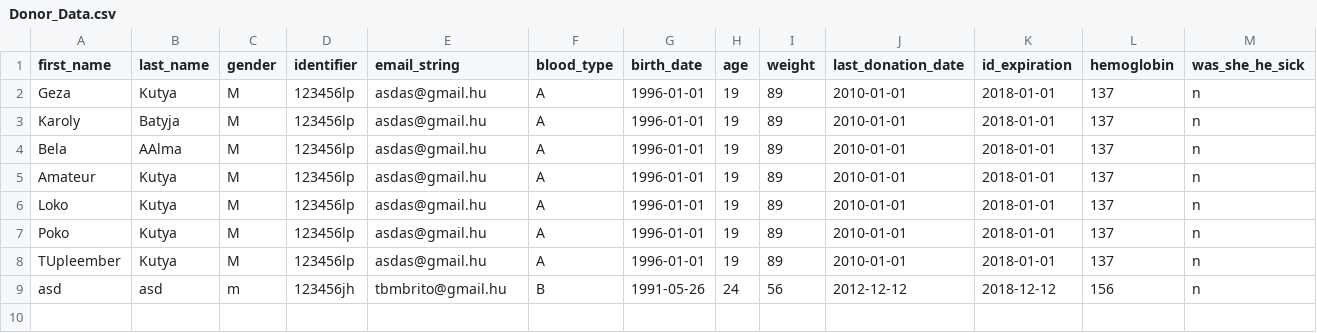
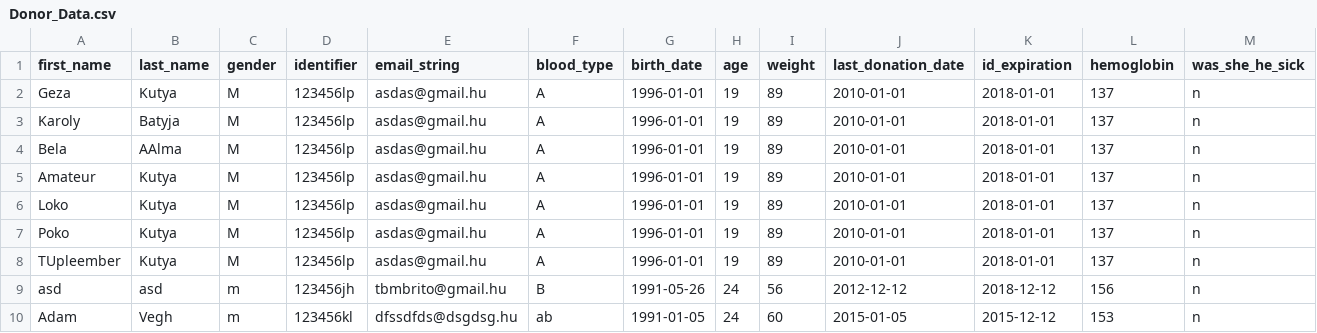
Before and after one commit to hercz/G_PY_BloodDonor, a CSV file: Data/Donor_Data.csv, drawn as a sheet.

```diff
--- a/Data/Donor_Data.csv
+++ b/Data/Donor_Data.csv
@@ -9 +9,2 @@ TUpleember, Kutya, M, 123456lp, asdas@gmail.hu, A, 1996-01-01, 19, 89, 2010-01-0
 asd, asd, m, 123456jh, tbmbrito@gmail.hu, B, 1991-05-26, 24, 56, 2012-12-12, 2018-12-12, 156, n,,,
+Adam, Vegh, m, 123456kl, dfssdfds@dsgdsg.hu, ab, 1991-01-05, 24, 60, 2015-01-05, 2015-12-12, 153, n
```
Also changed, not shown: 1 other file.
